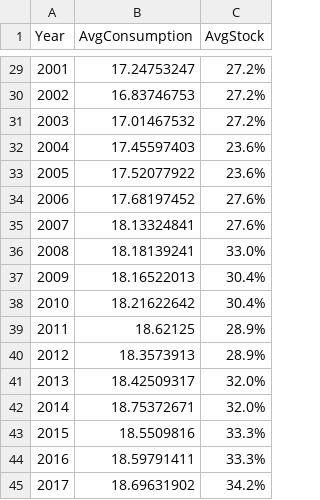
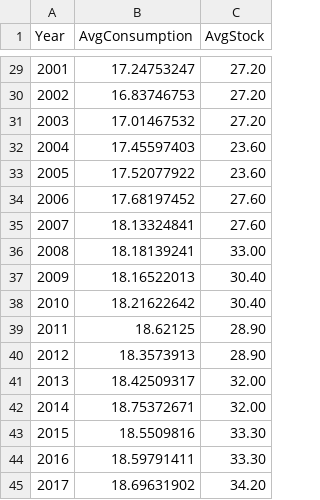
Before and after one commit to mariananjos/FishViz, a CSV file: fishdata_summ_year.csv, drawn as a sheet; only a part is shown, gaps mark what is left out; the diff covers the shown part only.

```diff
--- a/fishdata_summ_year.csv
+++ b/fishdata_summ_year.csv
@@ -29,17 +29,17 @@
-2001,17.24753247,27.2%,,,
-2002,16.83746753,27.2%,,,
-2003,17.01467532,27.2%,,,
-2004,17.45597403,23.6%,,,
-2005,17.52077922,23.6%,,,
-2006,17.68197452,27.6%,,,
-2007,18.13324841,27.6%,,,
-2008,18.18139241,33.0%,,,
-2009,18.16522013,30.4%,,,
-2010,18.21622642,30.4%,,,
-2011,18.62125,28.9%,,,
-2012,18.3573913,28.9%,,,
-2013,18.42509317,32.0%,,,
-2014,18.75372671,32.0%,,,
-2015,18.5509816,33.3%,,,
-2016,18.59791411,33.3%,,,
-2017,18.69631902,34.2%,,,
+2001,17.24753247,27.20
+2002,16.83746753,27.20
+2003,17.01467532,27.20
+2004,17.45597403,23.60
+2005,17.52077922,23.60
+2006,17.68197452,27.60
+2007,18.13324841,27.60
+2008,18.18139241,33.00
+2009,18.16522013,30.40
+2010,18.21622642,30.40
+2011,18.62125,28.90
+2012,18.3573913,28.90
+2013,18.42509317,32.00
+2014,18.75372671,32.00
+2015,18.5509816,33.30
+2016,18.59791411,33.30
+2017,18.69631902,34.20
```
Also changed, not shown: 27 edited cells elsewhere in this file.
